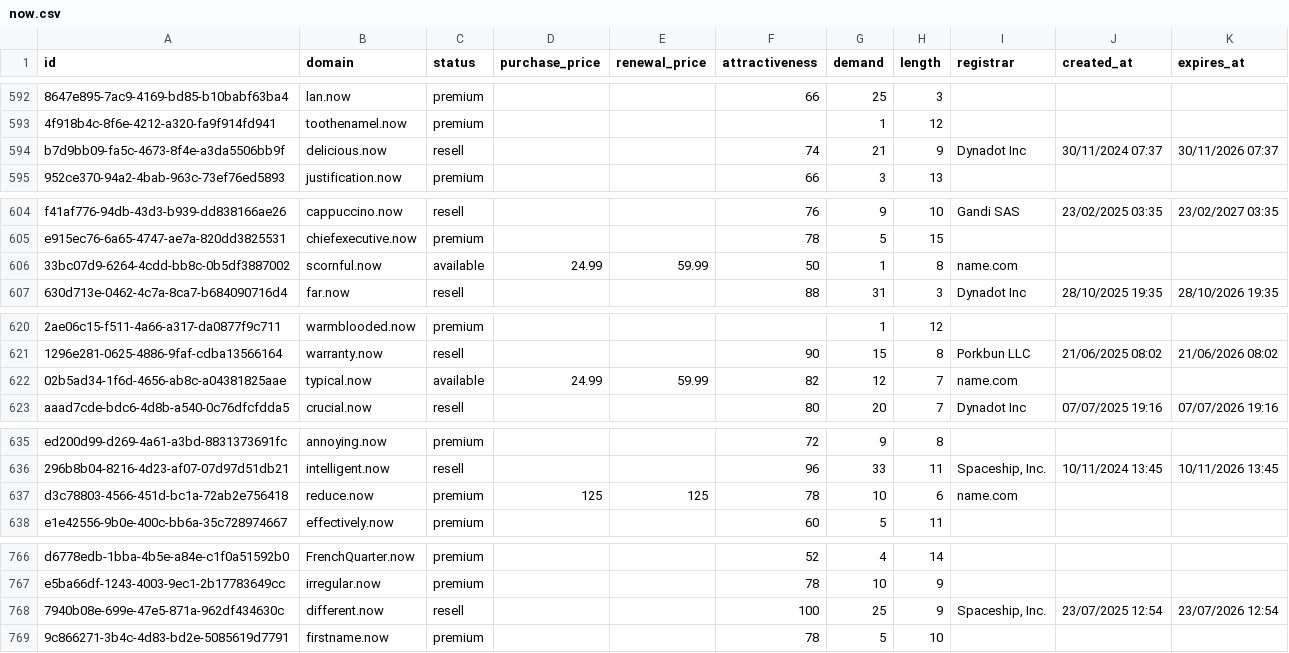
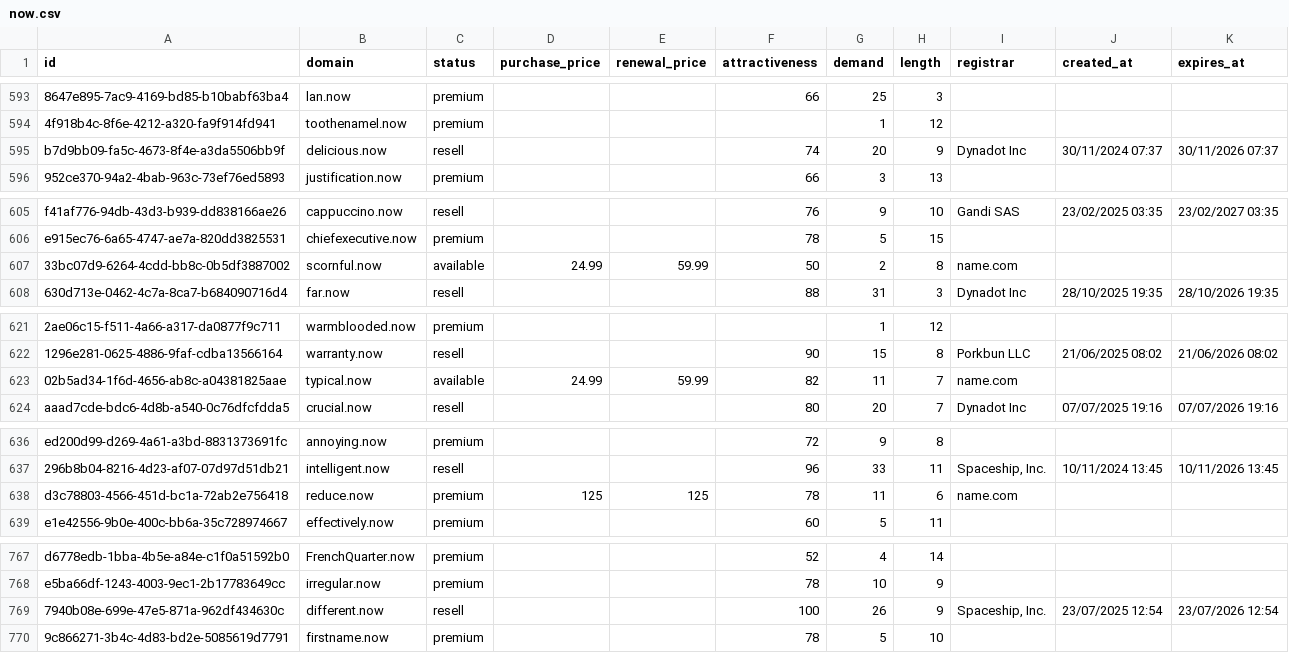
Before and after one commit to UniqueDomains/now-oneword-domains, a CSV file: now.csv, drawn as a sheet; only a part is shown, gaps mark what is left out; addresses are those after the commit; the diff covers the shown part only; the diff names each change by its address in the sheet, - before the commit and + after, or states it on an @@ line.

```diff
--- a/now.csv
+++ b/now.csv
-G595 (demand): 21
+G595 (demand): 20
-G607 (demand): 1
+G607 (demand): 2
-G623 (demand): 12
+G623 (demand): 11
-G638 (demand): 10
+G638 (demand): 11
-G769 (demand): 25
+G769 (demand): 26
```
Also changed, not shown: 1 added row and 64 edited cells elsewhere in this file, 3 other files.
